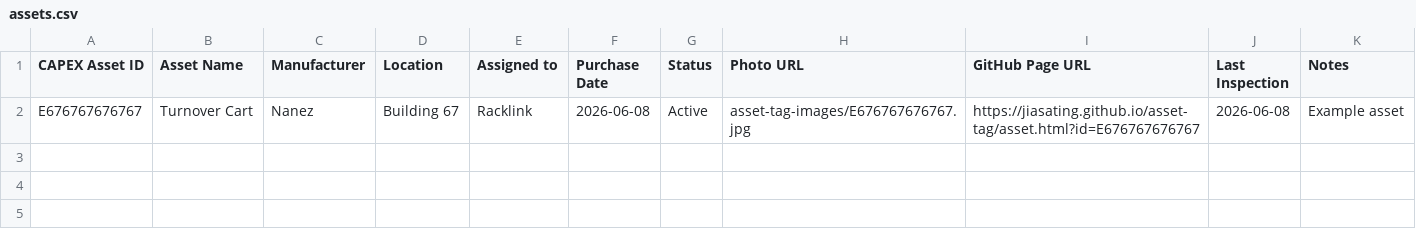
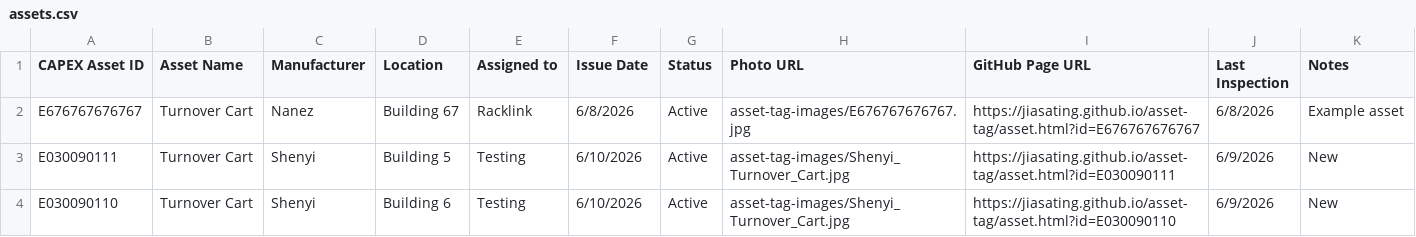
Before and after one commit to jiasating/asset-tag, a CSV file: assets.csv, drawn as a sheet.

Commit message:
added pic and added to asset list

```diff
--- a/assets.csv
+++ b/assets.csv
@@ -1,2 +1,4 @@
-CAPEX Asset ID,Asset Name,Manufacturer,Location,Assigned to,Purchase Date,Status,Photo URL,GitHub Page URL,Last Inspection,Notes
-E676767676767,Turnover Cart,Nanez,Building 67,Racklink,2026-06-08,Active,asset-tag-images/E676767676767.jpg,https://jiasating.github.io/asset-tag/asset.html?id=E676767676767,2026-06-08,Example asset
+CAPEX Asset ID,Asset Name,Manufacturer,Location,Assigned to,Issue Date,Status,Photo URL,GitHub Page URL,Last Inspection,Notes
+E676767676767,Turnover Cart,Nanez,Building 67,Racklink,6/8/2026,Active,asset-tag-images/E676767676767.jpg,https://jiasating.github.io/asset-tag/asset.html?id=E676767676767,6/8/2026,Example asset
+E030090111,Turnover Cart,Shenyi,Building 5,Testing,6/10/2026,Active,asset-tag-images/Shenyi_Turnover_Cart.jpg,https://jiasating.github.io/asset-tag/asset.html?id=E030090111,6/9/2026,New
+E030090110,Turnover Cart,Shenyi,Building 6,Testing,6/10/2026,Active,asset-tag-images/Shenyi_Turnover_Cart.jpg,https://jiasating.github.io/asset-tag/asset.html?id=E030090110,6/9/2026,New
```
Also changed, not shown: 1 other file.
